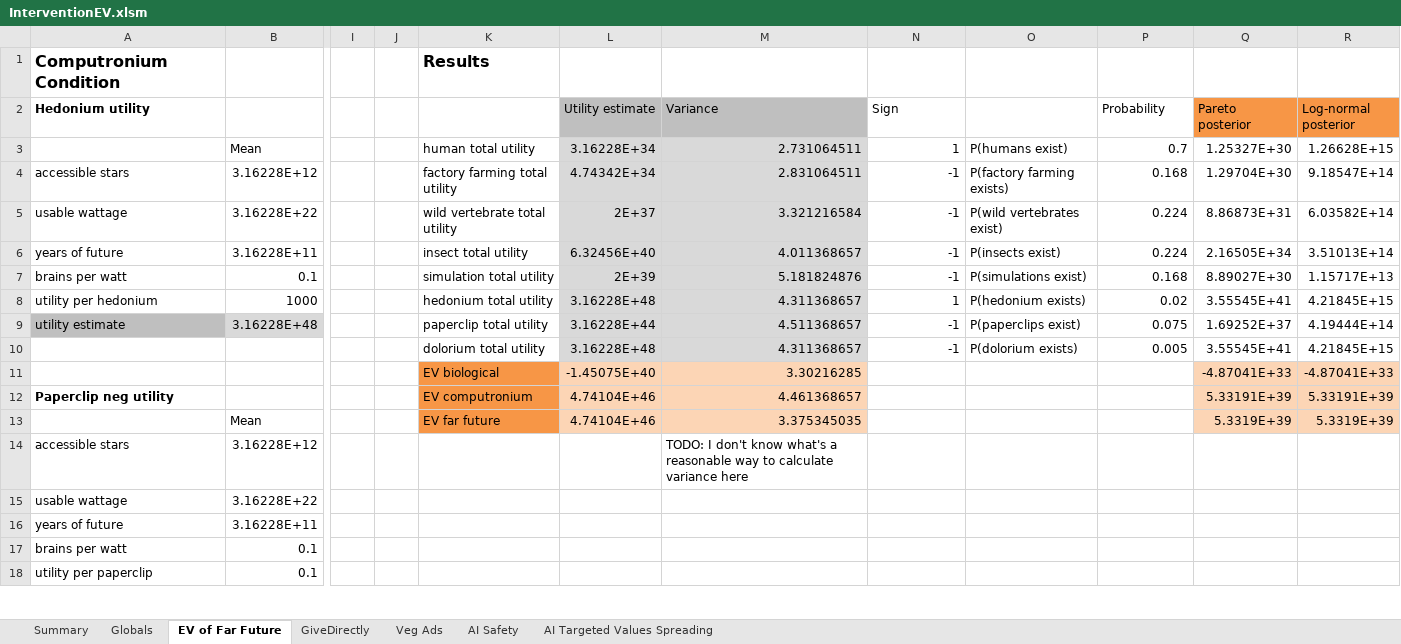
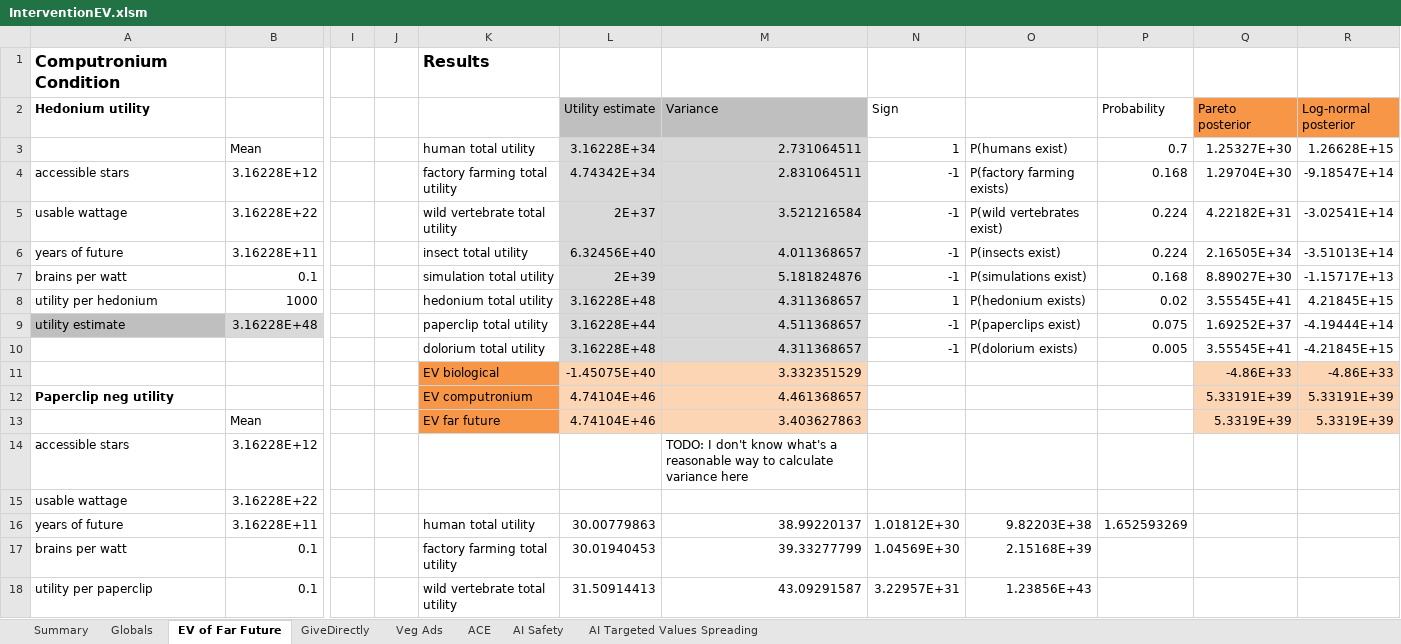
Before and after one commit to michaeldickens/Intervention-Quantitative-Model, an Excel workbook: InterventionEV.xlsm, sheet EV of Far Future, drawn as a sheet; only a part is shown, gaps mark what is left out; values as stored, in another font and other column widths than the file's, no borders; the diff covers the shown part only; the diff names each change by its address in the sheet, - before the commit and + after, or states it on an @@ line.

```diff
--- a/InterventionEV.xlsm (sheet EV of Far Future)
+++ b/InterventionEV.xlsm (sheet EV of Far Future)
+sheet tab: ACE
-R4 (Log-normal posterior): 9.18547E+14
+R4 (Log-normal posterior): -9.18547E+14
-M5 (Variance): 3.321216584
+M5 (Variance): 3.521216584
-Q5 (Pareto posterior): 8.86873E+31
+Q5 (Pareto posterior): 4.22182E+31
-R5 (Log-normal posterior): 6.03582E+14
+R5 (Log-normal posterior): -3.02541E+14
-R6 (Log-normal posterior): 3.51013E+14
+R6 (Log-normal posterior): -3.51013E+14
-R7 (Log-normal posterior): 1.15717E+13
+R7 (Log-normal posterior): -1.15717E+13
-R9 (Log-normal posterior): 4.19444E+14
+R9 (Log-normal posterior): -4.19444E+14
-R10 (Log-normal posterior): 4.21845E+15
+R10 (Log-normal posterior): -4.21845E+15
-M11 (Variance): 3.30216285
+M11 (Variance): 3.332351529
-Q11 (Pareto posterior): -4.87041E+33
+Q11 (Pareto posterior): -4.86E+33
-R11 (Log-normal posterior): -4.87041E+33
+R11 (Log-normal posterior): -4.86E+33
-M13 (Variance): 3.375345035
+M13 (Variance): 3.403627863
-K16: (empty)
+K16: human total utility
-L16 (Utility estimate): (empty)
+L16 (Utility estimate): 30.00779863
-M16 (Variance): (empty)
+M16 (Variance): 38.99220137
-N16 (Sign): (empty)
+N16 (Sign): 1.01812E+30
-O16: (empty)
+O16: 9.82203E+38
-P16 (Probability): (empty)
+P16 (Probability): 1.652593269
-K17: (empty)
+K17: factory farming total utility
-L17 (Utility estimate): (empty)
+L17 (Utility estimate): 30.01940453
-M17 (Variance): (empty)
+M17 (Variance): 39.33277799
-N17 (Sign): (empty)
+N17 (Sign): 1.04569E+30
-O17: (empty)
+O17: 2.15168E+39
-K18: (empty)
+K18: wild vertebrate total utility
-L18 (Utility estimate): (empty)
+L18 (Utility estimate): 31.50914413
-M18 (Variance): (empty)
+M18 (Variance): 43.09291587
-N18 (Sign): (empty)
+N18 (Sign): 3.22957E+31
-O18: (empty)
+O18: 1.23856E+43
```
Also changed, not shown: 2 added rows, 2 removed rows and 17 edited cells elsewhere in this sheet, sheet Summary, sheet AI Safety, sheet GiveDirectly, sheet Veg Ads, sheet AI Targeted Values Spreading, sheet Globals, formulas that keep their value, charts or pictures, 1 other file.
